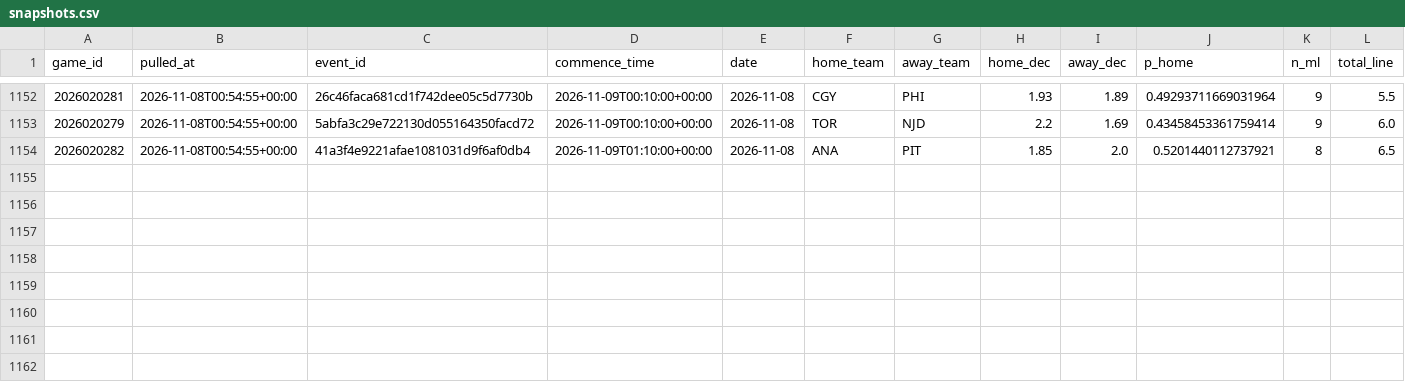
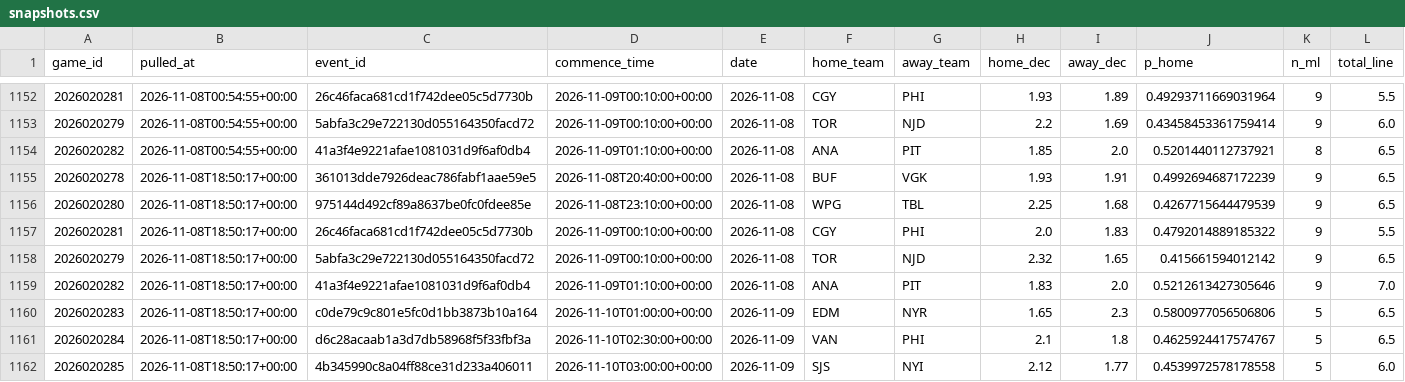
Before and after one commit to shawnmcgee/degenpredicts, a CSV file: data/nhl/snapshots.csv, drawn as a sheet; only a part is shown, gaps mark what is left out; rows hold the shown columns only; the diff names each change by its address in the sheet, - before the commit and + after, or states it on an @@ line.

```diff
--- a/data/nhl/snapshots.csv
+++ b/data/nhl/snapshots.csv
+row 1155: 2026020278 | 2026-11-08T18:50:17+00:00 | 361013dde7926deac786fabf1aae59e5 | 2026-11-08T20:40:00+00:00 | 2026-11-08 | BUF | VGK | 1.93 | 1.91 | 0.4992694687172239 | 9 | 6.5
+row 1156: 2026020280 | 2026-11-08T18:50:17+00:00 | 975144d492cf89a8637be0fc0fdee85e | 2026-11-08T23:10:00+00:00 | 2026-11-08 | WPG | TBL | 2.25 | 1.68 | 0.4267715644479539 | 9 | 6.5
+row 1157: 2026020281 | 2026-11-08T18:50:17+00:00 | 26c46faca681cd1f742dee05c5d7730b | 2026-11-09T00:10:00+00:00 | 2026-11-08 | CGY | PHI | 2.0 | 1.83 | 0.4792014889185322 | 9 | 5.5
+row 1158: 2026020279 | 2026-11-08T18:50:17+00:00 | 5abfa3c29e722130d055164350facd72 | 2026-11-09T00:10:00+00:00 | 2026-11-08 | TOR | NJD | 2.32 | 1.65 | 0.415661594012142 | 9 | 6.5
+row 1159: 2026020282 | 2026-11-08T18:50:17+00:00 | 41a3f4e9221afae1081031d9f6af0db4 | 2026-11-09T01:10:00+00:00 | 2026-11-08 | ANA | PIT | 1.83 | 2.0 | 0.5212613427305646 | 9 | 7.0
+row 1160: 2026020283 | 2026-11-08T18:50:17+00:00 | c0de79c9c801e5fc0d1bb3873b10a164 | 2026-11-10T01:00:00+00:00 | 2026-11-09 | EDM | NYR | 1.65 | 2.3 | 0.5800977056506806 | 5 | 6.5
+row 1161: 2026020284 | 2026-11-08T18:50:17+00:00 | d6c28acaab1a3d7db58968f5f33fbf3a | 2026-11-10T02:30:00+00:00 | 2026-11-09 | VAN | PHI | 2.1 | 1.8 | 0.4625924417574767 | 5 | 6.5
+row 1162: 2026020285 | 2026-11-08T18:50:17+00:00 | 4b345990c8a04ff88ce31d233a406011 | 2026-11-10T03:00:00+00:00 | 2026-11-09 | SJS | NYI | 2.12 | 1.77 | 0.4539972578178558 | 5 | 6.0
```
Also changed, not shown: data/nhl/picks.csv, data/nhl/starters.csv, 3 other files.
